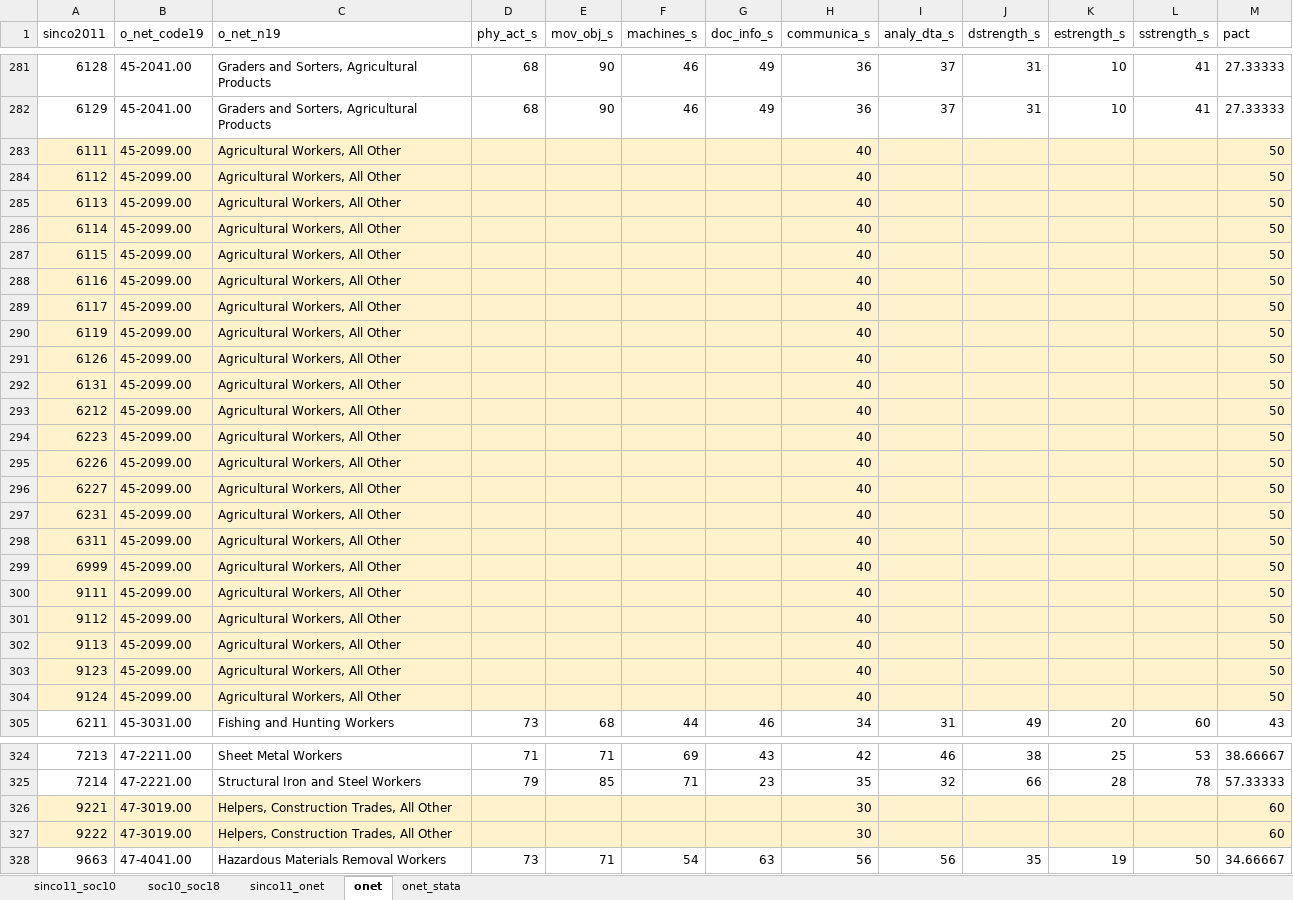
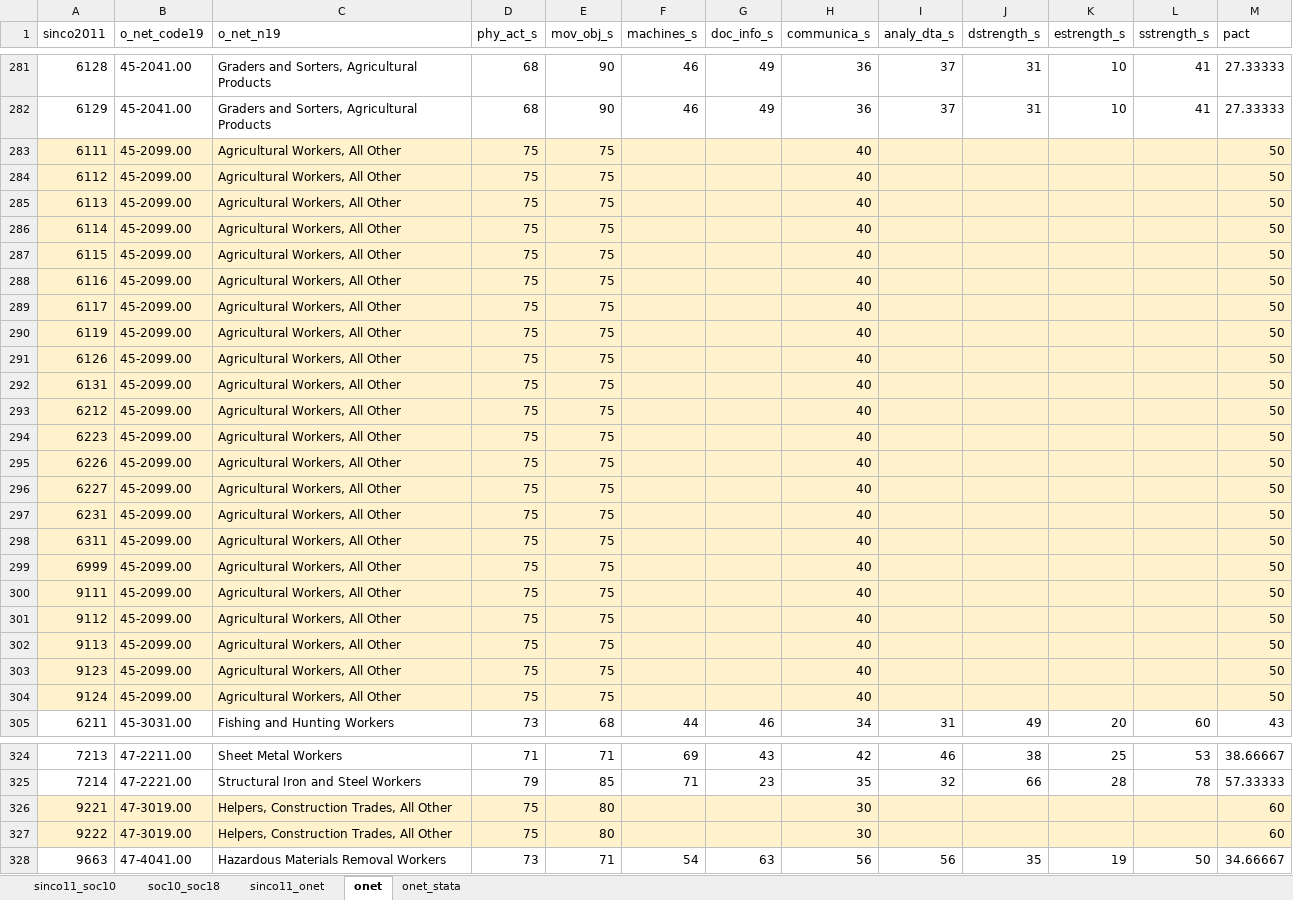
Before and after one commit to galvez-soriano/Papers, an Excel workbook: ReturnsEng/Data/sinco_soc.xlsx, sheet onet, drawn as a sheet; only a part is shown, gaps mark what is left out; values as stored, in another font and other column widths than the file's, no borders; the diff covers the shown part only; the diff names each change by its address in the sheet, - before the commit and + after, or states it on an @@ line.

```diff
--- a/ReturnsEng/Data/sinco_soc.xlsx (sheet onet)
+++ b/ReturnsEng/Data/sinco_soc.xlsx (sheet onet)
-D283:D304 (phy_act_s): (empty)
+D283:D304 (phy_act_s): 75
-E283:E304 (mov_obj_s): (empty)
+E283:E304 (mov_obj_s): 75
-D326:D327 (phy_act_s): (empty)
+D326:D327 (phy_act_s): 75
-E326:E327 (mov_obj_s): (empty)
+E326:E327 (mov_obj_s): 80
```
Also changed, not shown: 78 edited cells elsewhere in this sheet, sheet onet_stata, 1 other file.
